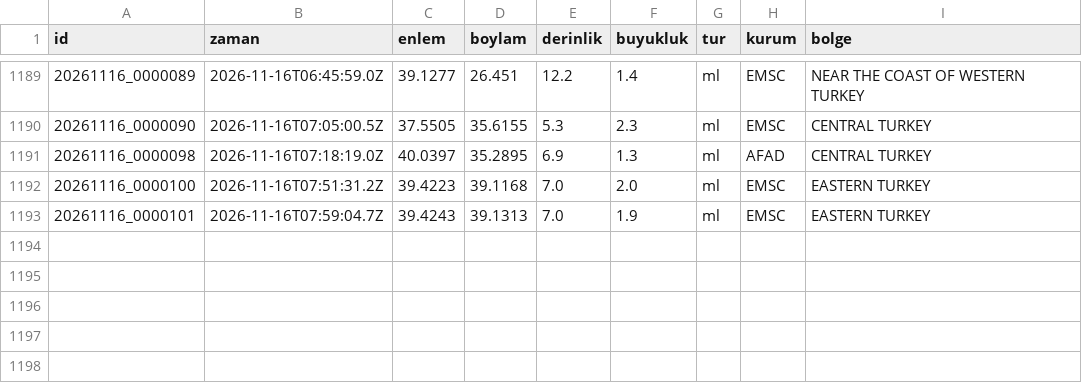
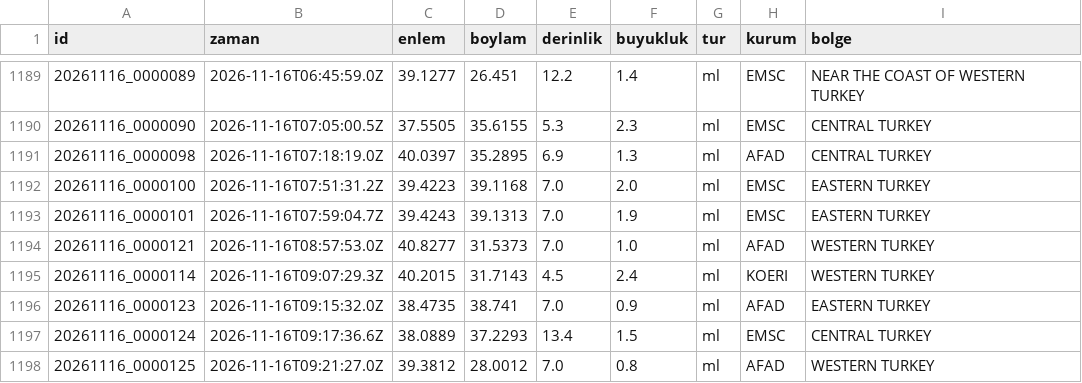
Before and after one commit to birtohum/turkiye-sallandi, a CSV file: veri/emsc/2026-11.csv, drawn as a sheet; only a part is shown, gaps mark what is left out.

```diff
--- a/veri/emsc/2026-11.csv
+++ b/veri/emsc/2026-11.csv
@@ -1193 +1193,6 @@ id,zaman,enlem,boylam,derinlik,buyukluk,tur,kurum,bolge
 20261116_0000101,2026-11-16T07:59:04.7Z,39.4243,39.1313,7.0,1.9,ml,EMSC,EASTERN TURKEY
+20261116_0000121,2026-11-16T08:57:53.0Z,40.8277,31.5373,7.0,1.0,ml,AFAD,WESTERN TURKEY
+20261116_0000114,2026-11-16T09:07:29.3Z,40.2015,31.7143,4.5,2.4,ml,KOERI,WESTERN TURKEY
+20261116_0000123,2026-11-16T09:15:32.0Z,38.4735,38.741,7.0,0.9,ml,AFAD,EASTERN TURKEY
+20261116_0000124,2026-11-16T09:17:36.6Z,38.0889,37.2293,13.4,1.5,ml,EMSC,CENTRAL TURKEY
+20261116_0000125,2026-11-16T09:21:27.0Z,39.3812,28.0012,7.0,0.8,ml,AFAD,WESTERN TURKEY
```
Also changed, not shown: 3 other files.
